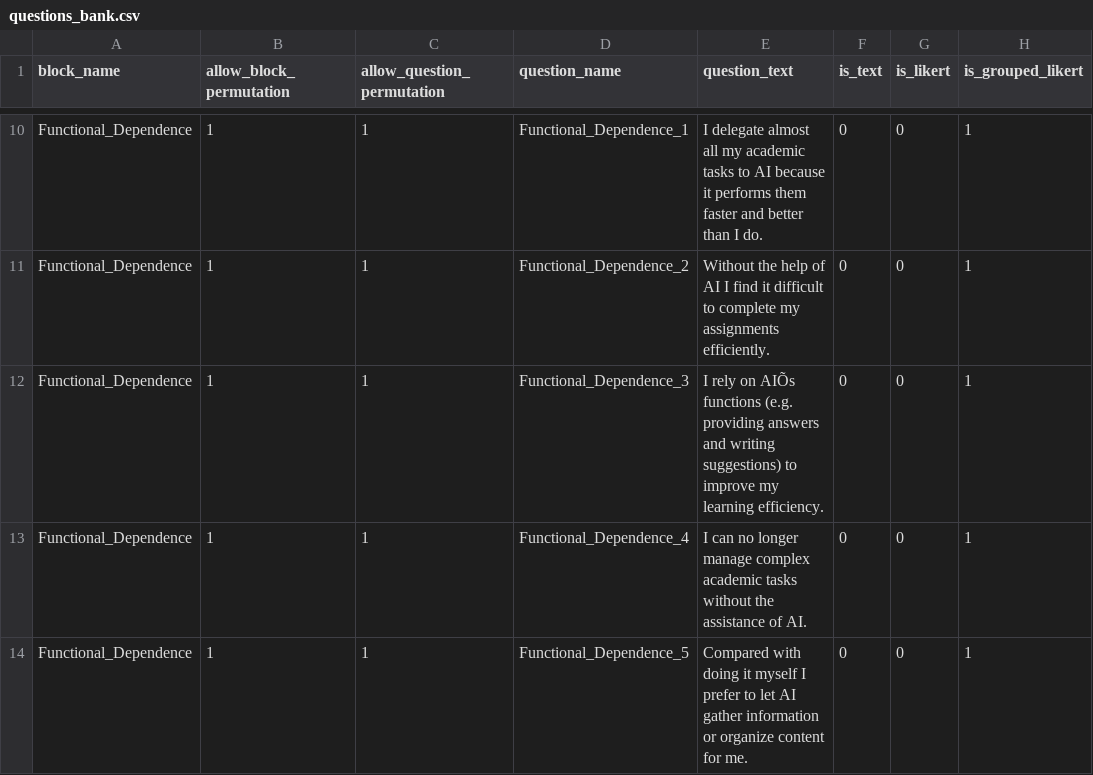
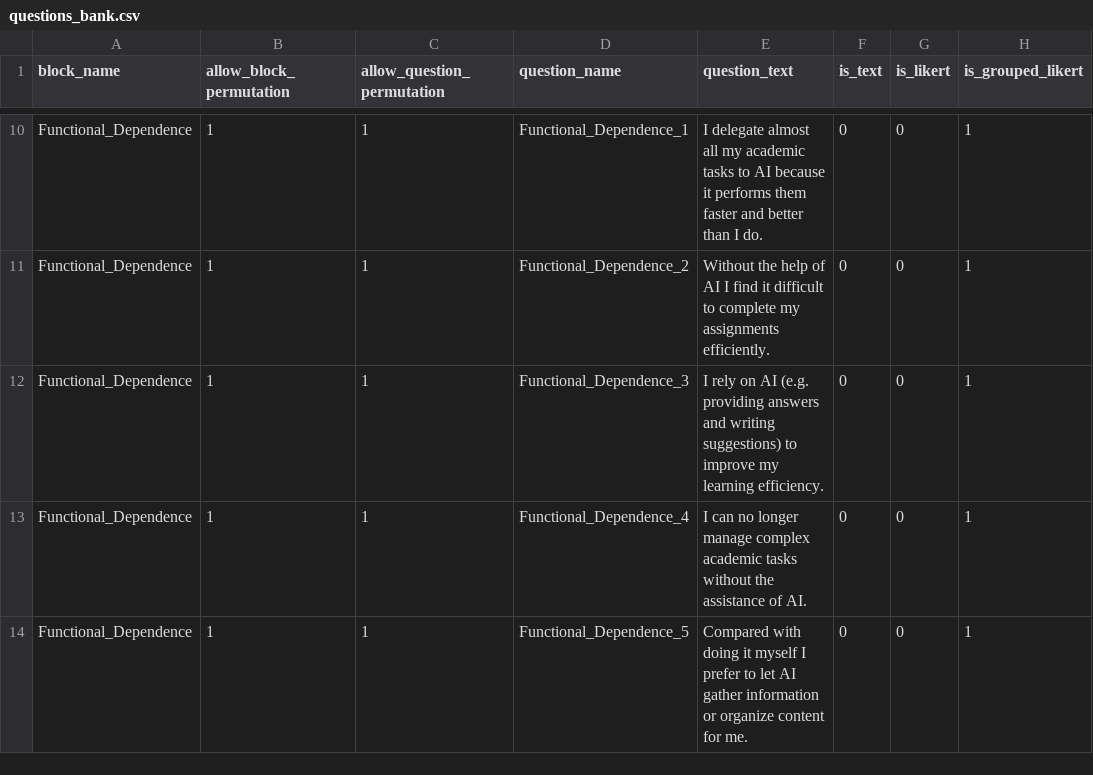
Before and after one commit to ProfNaama/AI_CMU_Survey, a CSV file: experiment_configuration/questions_bank.csv, drawn as a sheet; only a part is shown, gaps mark what is left out; the diff names each change by its address in the sheet, - before the commit and + after, or states it on an @@ line.

Commit message:
editing qs

```diff
--- a/experiment_configuration/questions_bank.csv
+++ b/experiment_configuration/questions_bank.csv
-E12 (question_text): …rely on AIÕs functions (e.g. providing…
+E12 (question_text): …rely on AI (e.g. providing…
```
